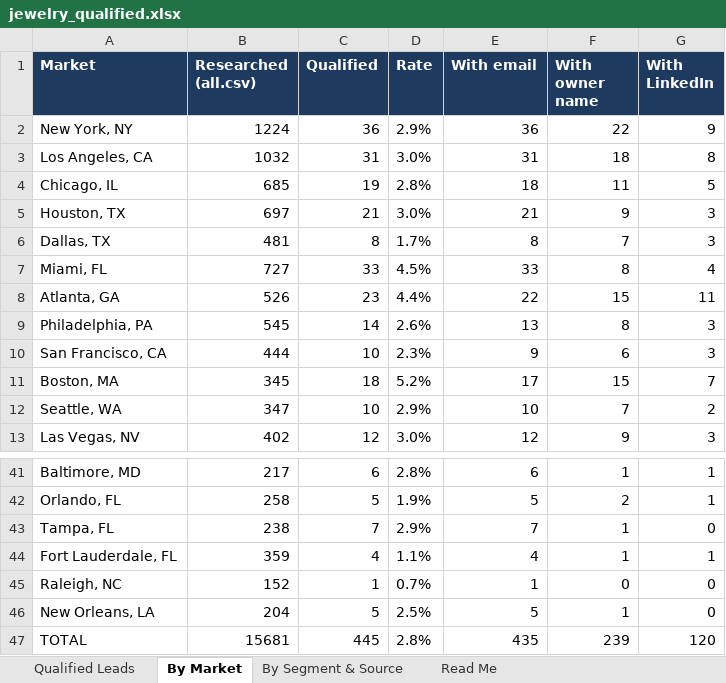
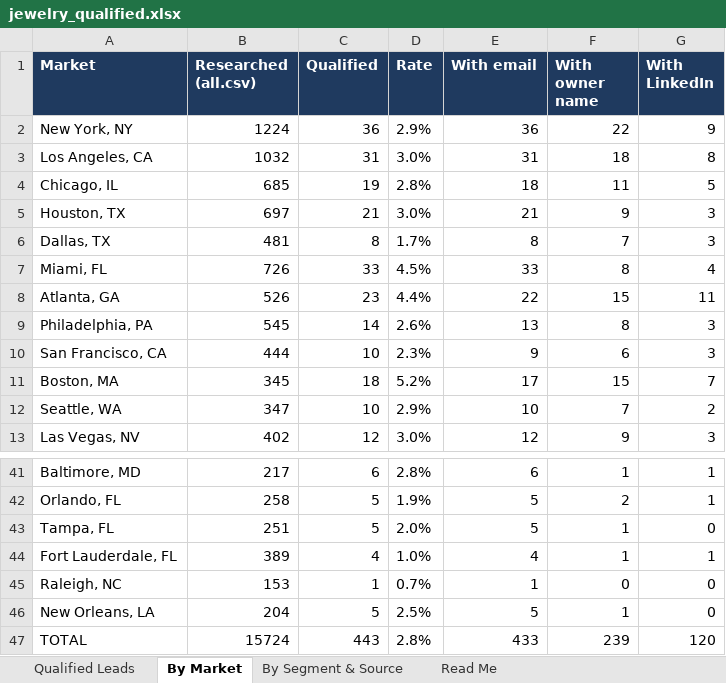
Before and after one commit to riyaansheth/claude-cloud, an Excel workbook: leadrun_jewelry/jewelry_qualified.xlsx, sheet By Market, drawn as a sheet; only a part is shown, gaps mark what is left out; values as stored, in another font and other column widths than the file's, no borders; the diff names each change by its address in the sheet, - before the commit and + after, or states it on an @@ line.

```diff
--- a/leadrun_jewelry/jewelry_qualified.xlsx (sheet By Market)
+++ b/leadrun_jewelry/jewelry_qualified.xlsx (sheet By Market)
-B7 (Researched (all.csv)): 727
+B7 (Researched (all.csv)): 726
-B43 (Researched (all.csv)): 238
+B43 (Researched (all.csv)): 251
-C43 (Qualified): 7
+C43 (Qualified): 5
-D43 (Rate): 2.9%
+D43 (Rate): 2.0%
-E43 (With email): 7
+E43 (With email): 5
-B44 (Researched (all.csv)): 359
+B44 (Researched (all.csv)): 389
-D44 (Rate): 1.1%
+D44 (Rate): 1.0%
-B45 (Researched (all.csv)): 152
+B45 (Researched (all.csv)): 153
-B47 (Researched (all.csv)): 15681
+B47 (Researched (all.csv)): 15724
-C47 (Qualified): 445
+C47 (Qualified): 443
-E47 (With email): 435
+E47 (With email): 433
```
Also changed, not shown: sheet Qualified Leads, sheet By Segment & Source, sheet Read Me, 3 other files.
